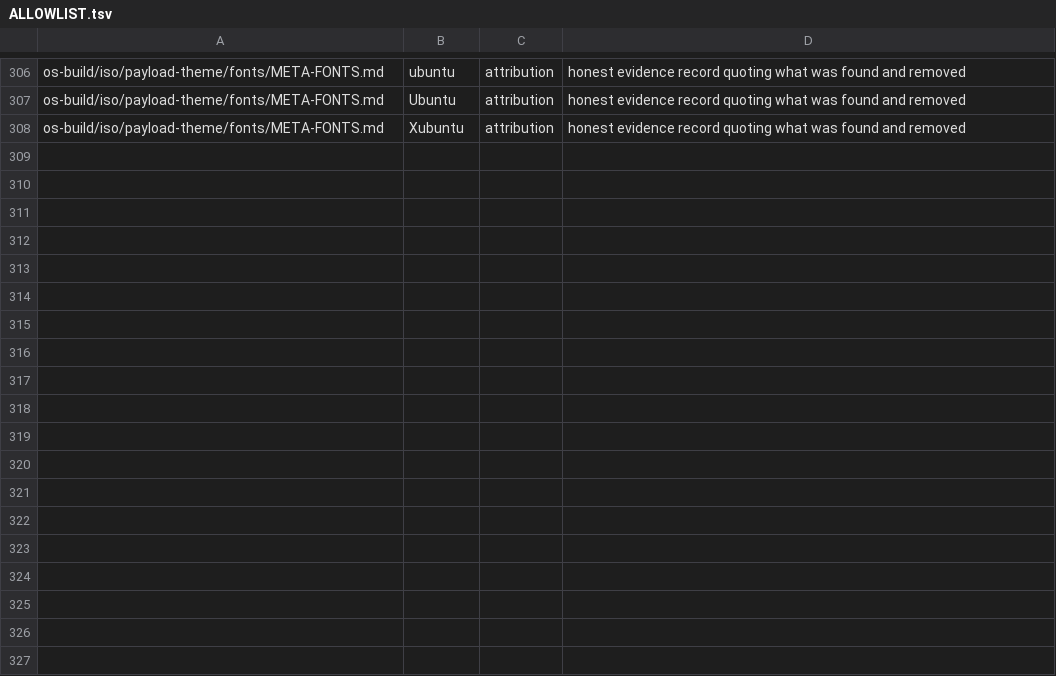
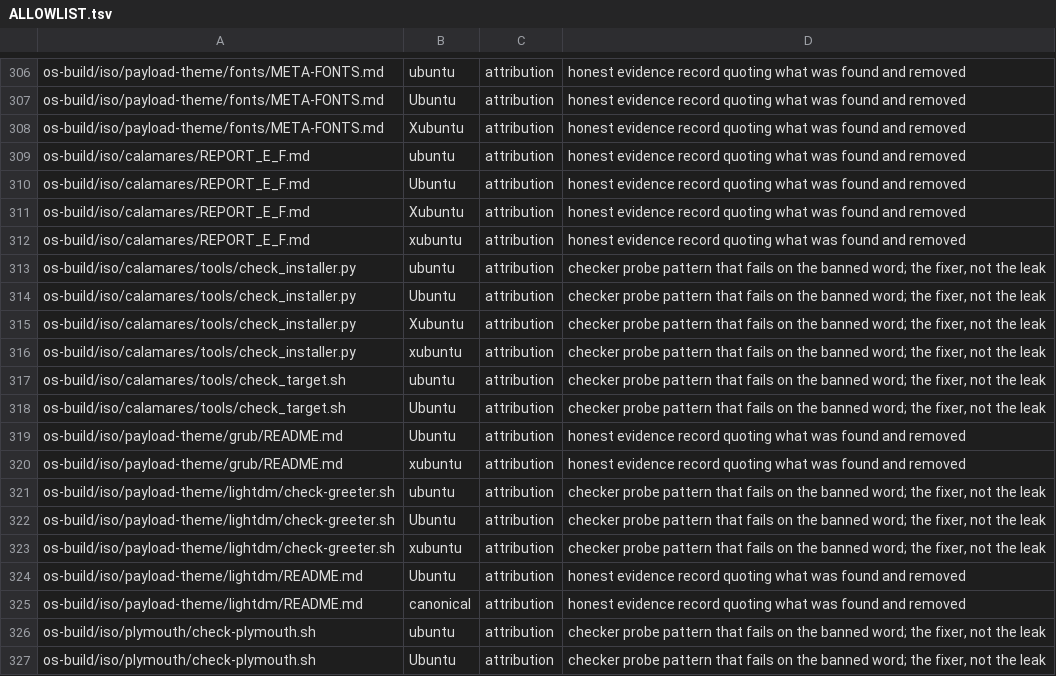
Before and after one commit to mrfentmen/meta-os, a TSV file: os-build/identity/ALLOWLIST.tsv, drawn as a sheet; only a part is shown, gaps mark what is left out.

Commit message:
R2T1 allowlist: own checkers and docs self-probe rows

```diff
--- a/os-build/identity/ALLOWLIST.tsv
+++ b/os-build/identity/ALLOWLIST.tsv
@@ -308 +308,20 @@ os-build/iso/payload-theme/fonts/META-FONTS.md	Ubuntu	attribution	honest evidenc
 os-build/iso/payload-theme/fonts/META-FONTS.md	Xubuntu	attribution	honest evidence record quoting what was found and removed
+os-build/iso/calamares/REPORT_E_F.md	ubuntu	attribution	honest evidence record quoting what was found and removed
+os-build/iso/calamares/REPORT_E_F.md	Ubuntu	attribution	honest evidence record quoting what was found and removed
+os-build/iso/calamares/REPORT_E_F.md	Xubuntu	attribution	honest evidence record quoting what was found and removed
+os-build/iso/calamares/REPORT_E_F.md	xubuntu	attribution	honest evidence record quoting what was found and removed
+os-build/iso/calamares/tools/check_installer.py	ubuntu	attribution	checker probe pattern that fails on the banned word; the fixer, not the leak
+os-build/iso/calamares/tools/check_installer.py	Ubuntu	attribution	checker probe pattern that fails on the banned word; the fixer, not the leak
+os-build/iso/calamares/tools/check_installer.py	Xubuntu	attribution	checker probe pattern that fails on the banned word; the fixer, not the leak
+os-build/iso/calamares/tools/check_installer.py	xubuntu	attribution	checker probe pattern that fails on the banned word; the fixer, not the leak
+os-build/iso/calamares/tools/check_target.sh	ubuntu	attribution	checker probe pattern that fails on the banned word; the fixer, not the leak
+os-build/iso/calamares/tools/check_target.sh	Ubuntu	attribution	checker probe pattern that fails on the banned word; the fixer, not the leak
+os-build/iso/payload-theme/grub/README.md	Ubuntu	attribution	honest evidence record quoting what was found and removed
+os-build/iso/payload-theme/grub/README.md	xubuntu	attribution	honest evidence record quoting what was found and removed
+os-build/iso/payload-theme/lightdm/check-greeter.sh	ubuntu	attribution	checker probe pattern that fails on the banned word; the fixer, not the leak
+os-build/iso/payload-theme/lightdm/check-greeter.sh	Ubuntu	attribution	checker probe pattern that fails on the banned word; the fixer, not the leak
+os-build/iso/payload-theme/lightdm/check-greeter.sh	xubuntu	attribution	checker probe pattern that fails on the banned word; the fixer, not the leak
+os-build/iso/payload-theme/lightdm/README.md	Ubuntu	attribution	honest evidence record quoting what was found and removed
+os-build/iso/payload-theme/lightdm/README.md	canonical	attribution	honest evidence record quoting what was found and removed
+os-build/iso/plymouth/check-plymouth.sh	ubuntu	attribution	checker probe pattern that fails on the banned word; the fixer, not the leak
+os-build/iso/plymouth/check-plymouth.sh	Ubuntu	attribution	checker probe pattern that fails on the banned word; the fixer, not the leak
```
